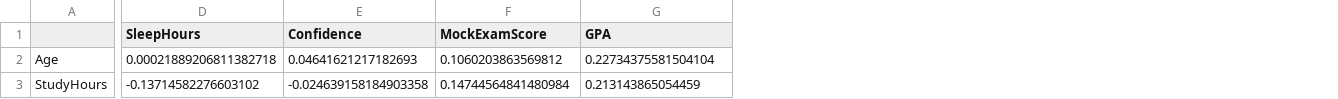
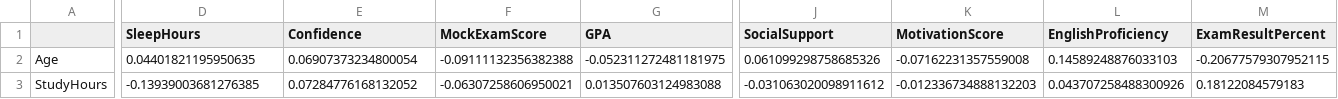
Before and after one commit to ajmayran/Thesis-Implementation, a CSV file: models/correlation_analysis/correlation_matrix.csv, drawn as a sheet; only a part is shown, gaps mark what is left out; the diff covers the shown part only; the diff names each change by its address in the sheet, - before the commit and + after, or states it on an @@ line.

Commit message:
updated correaltional analysis

```diff
--- a/models/correlation_analysis/correlation_matrix.csv
+++ b/models/correlation_analysis/correlation_matrix.csv
+column J (SocialSupport), rows 2-3: 0.061099298758685326 | -0.031063020098911612
+column K (MotivationScore), rows 2-3: -0.07162231357559008 | -0.012336734888132203
+column L (EnglishProficiency), rows 2-3: 0.14589248876033103 | 0.043707258488300926
+column M (ExamResultPercent), rows 2-3: -0.20677579307952115 | 0.18122084579183
-D2 (SleepHours): 0.00021889206811382718
+D2 (SleepHours): 0.04401821195950635
-E2 (Confidence): 0.04641621217182693
+E2 (Confidence): 0.06907373234800054
-F2 (MockExamScore): 0.1060203863569812
+F2 (MockExamScore): -0.09111132356382388
-G2 (GPA): 0.22734375581504104
+G2 (GPA): -0.052311272481181975
-D3 (SleepHours): -0.13714582276603102
+D3 (SleepHours): -0.13939003681276385
-E3 (Confidence): -0.024639158184903358
+E3 (Confidence): 0.07284776168132052
-F3 (MockExamScore): 0.14744564841480984
+F3 (MockExamScore): -0.06307258606950021
-G3 (GPA): 0.213143865054459
+G3 (GPA): 0.013507603124983088
```
Also changed, not shown: 4 added rows and 102 edited cells elsewhere in this file, 8 other files.
